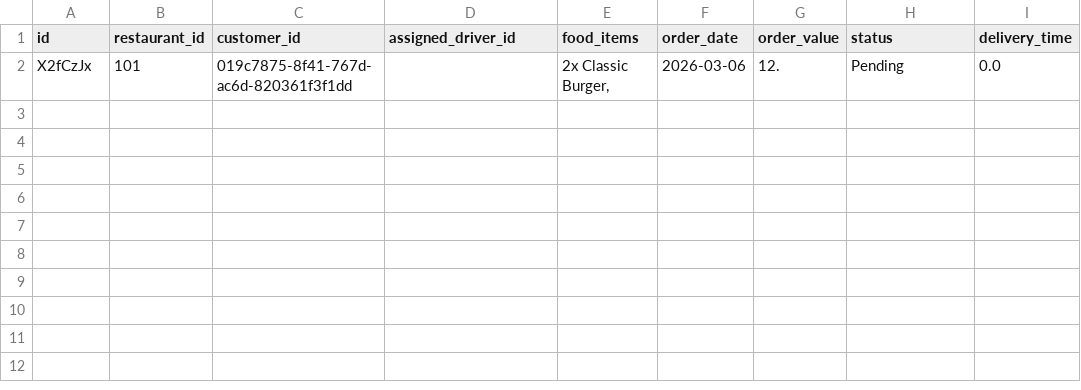
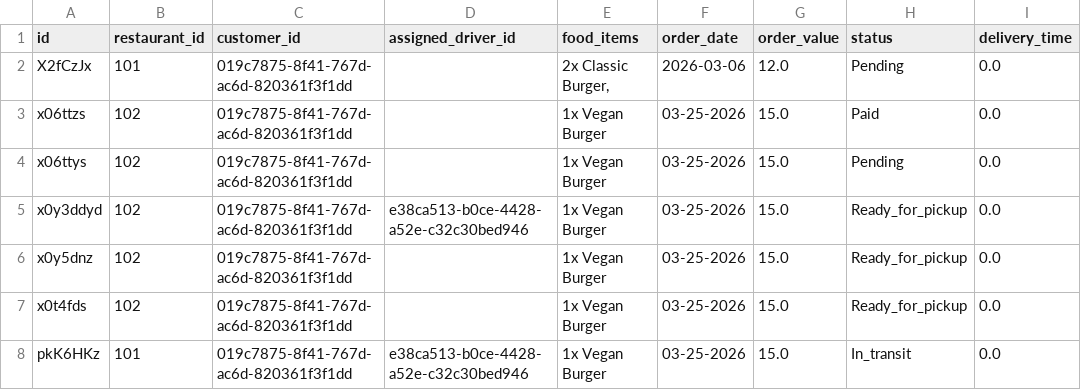
Before and after one commit to DanteArias7/COSC-310-Group-Lucky-13, a CSV file: app/data/orders.csv, drawn as a sheet.

Commit message:
Order data added for diff scenarios

```diff
--- a/app/data/orders.csv
+++ b/app/data/orders.csv
@@ -1,2 +1,8 @@
 id,restaurant_id,customer_id,assigned_driver_id,food_items,order_date,order_value,status,delivery_time
-X2fCzJx,101,019c7875-8f41-767d-ac6d-820361f3f1dd,"","2x Classic Burger, ",2026-03-06,12.,Pending,0.0
+X2fCzJx,101,019c7875-8f41-767d-ac6d-820361f3f1dd,,"2x Classic Burger, ",2026-03-06,12.0,Pending,0.0
+x06ttzs,102,019c7875-8f41-767d-ac6d-820361f3f1dd,,1x Vegan Burger,03-25-2026,15.0,Paid,0.0
+x06ttys,102,019c7875-8f41-767d-ac6d-820361f3f1dd,,1x Vegan Burger,03-25-2026,15.0,Pending,0.0
+x0y3ddyd,102,019c7875-8f41-767d-ac6d-820361f3f1dd,e38ca513-b0ce-4428-a52e-c32c30bed946,1x Vegan Burger,03-25-2026,15.0,Ready_for_pickup,0.0
+x0y5dnz,102,019c7875-8f41-767d-ac6d-820361f3f1dd,,1x Vegan Burger,03-25-2026,15.0,Ready_for_pickup,0.0
+x0t4fds,102,019c7875-8f41-767d-ac6d-820361f3f1dd,,1x Vegan Burger,03-25-2026,15.0,Ready_for_pickup,0.0
+pkK6HKz,101,019c7875-8f41-767d-ac6d-820361f3f1dd,e38ca513-b0ce-4428-a52e-c32c30bed946,1x Vegan Burger,03-25-2026,15.0,In_transit,0.0
```
